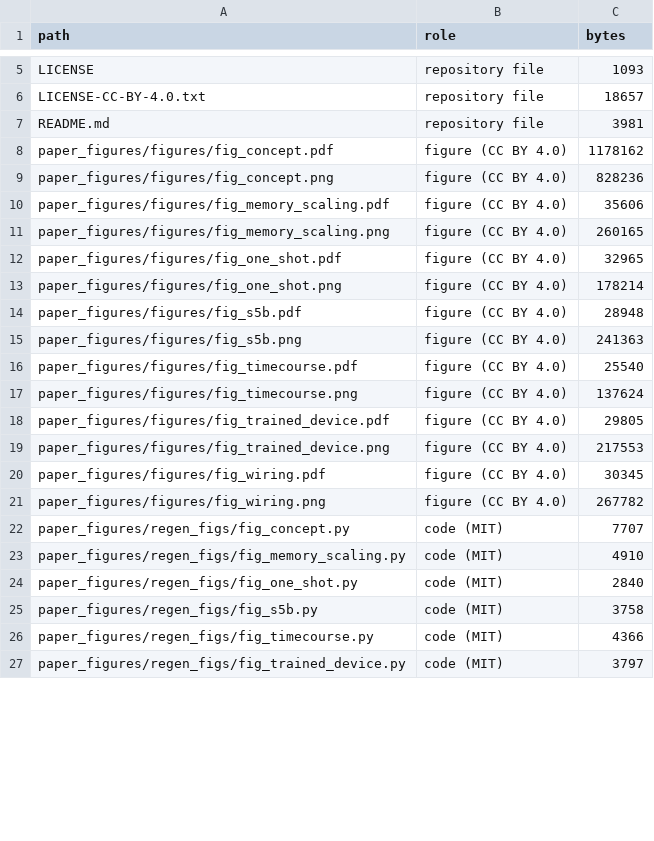
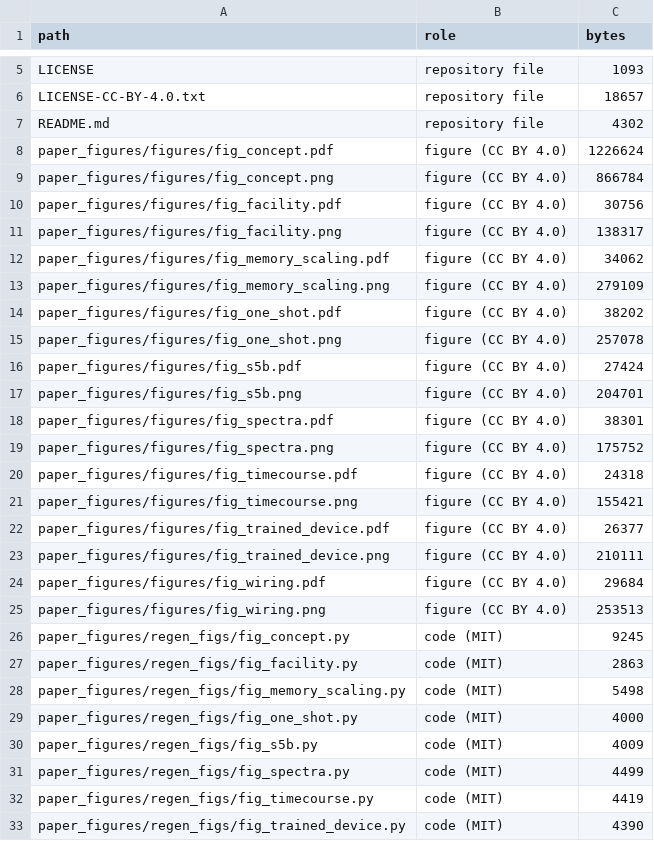
Before and after one commit to Sparks-Ackolf-HOLAR-Autonomous-Labs/QedSDL_Endpoint, a TSV file: CONTENTS.tsv, drawn as a sheet; only a part is shown, gaps mark what is left out; the diff covers the shown part only.

Commit message:
Figures revised after review of every figure: spread drawn where results vary, plain labels, result-first captions, methodology figures

```diff
--- a/CONTENTS.tsv
+++ b/CONTENTS.tsv
@@ -6,22 +6,28 @@ LICENSE	repository file	1093
 LICENSE-CC-BY-4.0.txt	repository file	18657
-README.md	repository file	3981
-paper_figures/figures/fig_concept.pdf	figure (CC BY 4.0)	1178162
-paper_figures/figures/fig_concept.png	figure (CC BY 4.0)	828236
-paper_figures/figures/fig_memory_scaling.pdf	figure (CC BY 4.0)	35606
-paper_figures/figures/fig_memory_scaling.png	figure (CC BY 4.0)	260165
-paper_figures/figures/fig_one_shot.pdf	figure (CC BY 4.0)	32965
-paper_figures/figures/fig_one_shot.png	figure (CC BY 4.0)	178214
-paper_figures/figures/fig_s5b.pdf	figure (CC BY 4.0)	28948
-paper_figures/figures/fig_s5b.png	figure (CC BY 4.0)	241363
-paper_figures/figures/fig_timecourse.pdf	figure (CC BY 4.0)	25540
-paper_figures/figures/fig_timecourse.png	figure (CC BY 4.0)	137624
-paper_figures/figures/fig_trained_device.pdf	figure (CC BY 4.0)	29805
-paper_figures/figures/fig_trained_device.png	figure (CC BY 4.0)	217553
-paper_figures/figures/fig_wiring.pdf	figure (CC BY 4.0)	30345
-paper_figures/figures/fig_wiring.png	figure (CC BY 4.0)	267782
-paper_figures/regen_figs/fig_concept.py	code (MIT)	7707
-paper_figures/regen_figs/fig_memory_scaling.py	code (MIT)	4910
-paper_figures/regen_figs/fig_one_shot.py	code (MIT)	2840
-paper_figures/regen_figs/fig_s5b.py	code (MIT)	3758
-paper_figures/regen_figs/fig_timecourse.py	code (MIT)	4366
-paper_figures/regen_figs/fig_trained_device.py	code (MIT)	3797
+README.md	repository file	4302
+paper_figures/figures/fig_concept.pdf	figure (CC BY 4.0)	1226624
+paper_figures/figures/fig_concept.png	figure (CC BY 4.0)	866784
+paper_figures/figures/fig_facility.pdf	figure (CC BY 4.0)	30756
+paper_figures/figures/fig_facility.png	figure (CC BY 4.0)	138317
+paper_figures/figures/fig_memory_scaling.pdf	figure (CC BY 4.0)	34062
+paper_figures/figures/fig_memory_scaling.png	figure (CC BY 4.0)	279109
+paper_figures/figures/fig_one_shot.pdf	figure (CC BY 4.0)	38202
+paper_figures/figures/fig_one_shot.png	figure (CC BY 4.0)	257078
+paper_figures/figures/fig_s5b.pdf	figure (CC BY 4.0)	27424
+paper_figures/figures/fig_s5b.png	figure (CC BY 4.0)	204701
+paper_figures/figures/fig_spectra.pdf	figure (CC BY 4.0)	38301
+paper_figures/figures/fig_spectra.png	figure (CC BY 4.0)	175752
+paper_figures/figures/fig_timecourse.pdf	figure (CC BY 4.0)	24318
+paper_figures/figures/fig_timecourse.png	figure (CC BY 4.0)	155421
+paper_figures/figures/fig_trained_device.pdf	figure (CC BY 4.0)	26377
+paper_figures/figures/fig_trained_device.png	figure (CC BY 4.0)	210111
+paper_figures/figures/fig_wiring.pdf	figure (CC BY 4.0)	29684
+paper_figures/figures/fig_wiring.png	figure (CC BY 4.0)	253513
+paper_figures/regen_figs/fig_concept.py	code (MIT)	9245
+paper_figures/regen_figs/fig_facility.py	code (MIT)	2863
+paper_figures/regen_figs/fig_memory_scaling.py	code (MIT)	5498
+paper_figures/regen_figs/fig_one_shot.py	code (MIT)	4000
+paper_figures/regen_figs/fig_s5b.py	code (MIT)	4009
+paper_figures/regen_figs/fig_spectra.py	code (MIT)	4499
+paper_figures/regen_figs/fig_timecourse.py	code (MIT)	4419
+paper_figures/regen_figs/fig_trained_device.py	code (MIT)	4390
```
Also changed, not shown: 2 edited cells elsewhere in this file, 30 other files.
